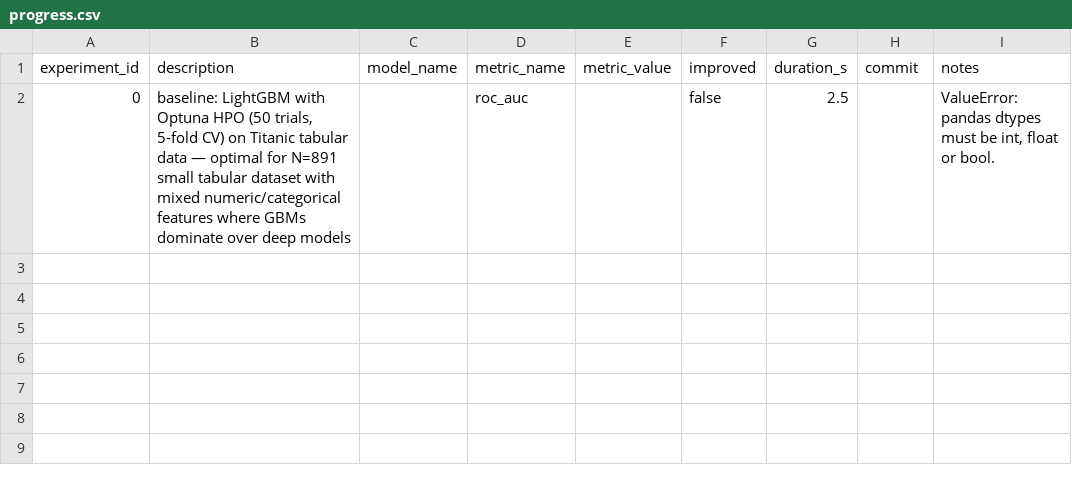
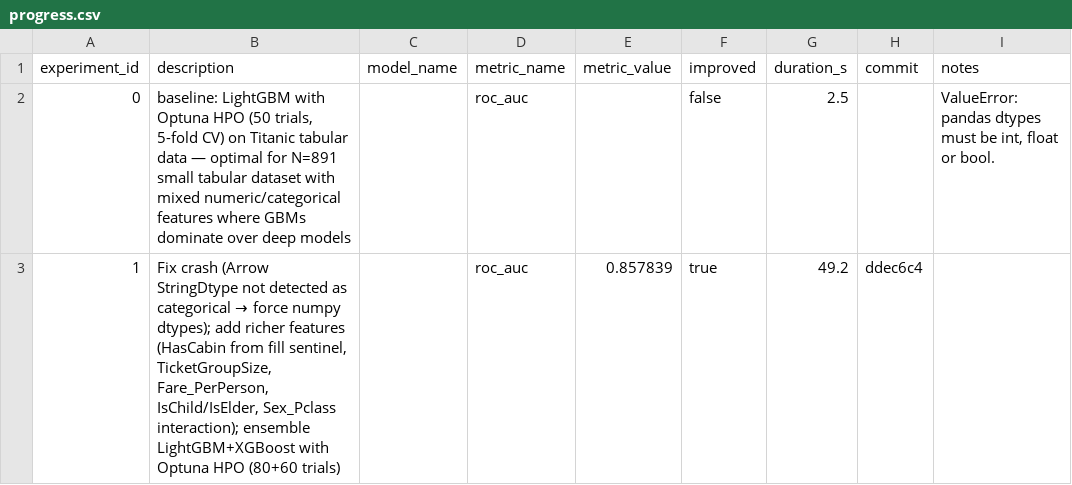
Before and after one commit to unionai-oss/autoresearch-experiments, a CSV file: titanic-lgbm-binary-20260731-0207/progress.csv, drawn as a sheet.

```diff
--- a/titanic-lgbm-binary-20260731-0207/progress.csv
+++ b/titanic-lgbm-binary-20260731-0207/progress.csv
@@ -2 +2,2 @@ experiment_id,description,model_name,metric_name,metric_value,improved,duration_
 0,"baseline: LightGBM with Optuna HPO (50 trials, 5-fold CV) on Titanic tabular data — optimal for N=891 small tabular dataset with mixed numeric/categorical features where GBMs dominate over deep models",,roc_auc,,false,2.5,,"ValueError: pandas dtypes must be int, float or bool."
+1,"Fix crash (Arrow StringDtype not detected as categorical → force numpy dtypes); add richer features (HasCabin from fill sentinel, TicketGroupSize, Fare_PerPerson, IsChild/IsElder, Sex_Pclass interaction); ensemble LightGBM+XGBoost with Optuna HPO (80+60 trials)",,roc_auc,0.857839,true,49.2,ddec6c4,
```
Also changed, not shown: 2 other files.
